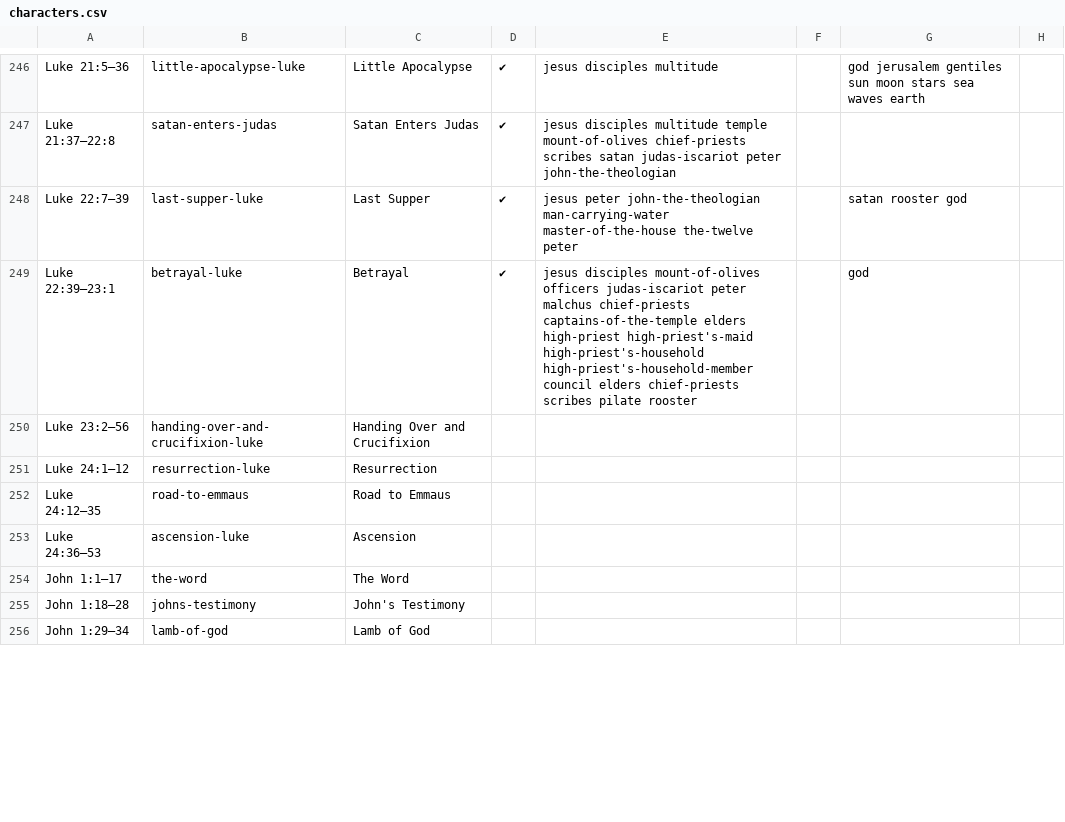
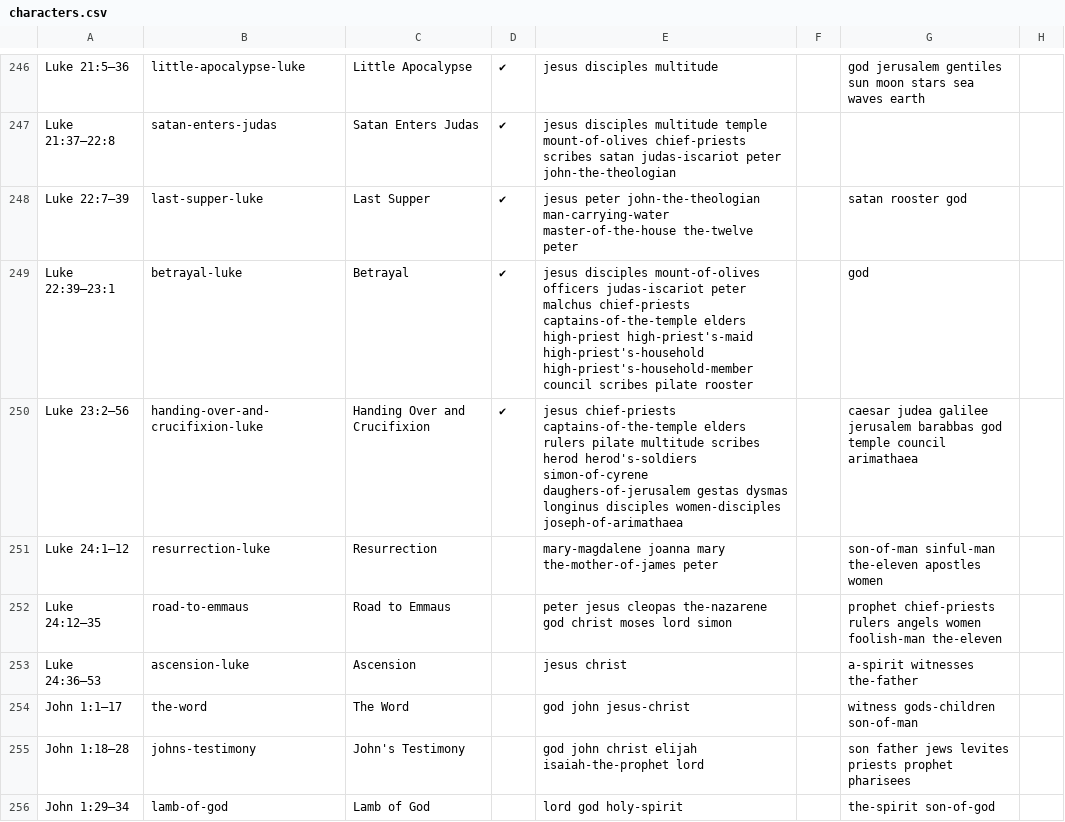
Before and after one commit to gospeldesk/www.gospeldesk.org, a CSV file: src/characters.csv, drawn as a sheet; only a part is shown, gaps mark what is left out; the diff covers the shown part only.

```diff
--- a/src/characters.csv
+++ b/src/characters.csv
@@ -249,9 +249,9 @@ Luke 21:37–22:8,satan-enters-judas,Satan Enters Judas,✔,jesus disciples mult
 Luke 22:7–39,last-supper-luke,Last Supper,✔,jesus peter john-the-theologian man-carrying-water master-of-the-house the-twelve peter,,satan rooster god,
-Luke 22:39–23:1,betrayal-luke,Betrayal,✔,jesus disciples mount-of-olives officers judas-iscariot peter malchus chief-priests captains-of-the-temple elders high-priest high-priest's-maid high-priest's-household high-priest's-household-member council elders chief-priests scribes pilate rooster,,god,
-Luke 23:2–56,handing-over-and-crucifixion-luke,Handing Over and Crucifixion,,,,,
-Luke 24:1–12,resurrection-luke,Resurrection,,,,,
-Luke 24:12–35,road-to-emmaus,Road to Emmaus,,,,,
-Luke 24:36–53,ascension-luke,Ascension,,,,,
-John 1:1–17,the-word,The Word,,,,,
-John 1:18–28,johns-testimony,John's Testimony,,,,,
-John 1:29–34,lamb-of-god,Lamb of God,,,,,
+Luke 22:39–23:1,betrayal-luke,Betrayal,✔,jesus disciples mount-of-olives officers judas-iscariot peter malchus chief-priests captains-of-the-temple elders high-priest high-priest's-maid high-priest's-household high-priest's-household-member council scribes pilate rooster,,god,
+Luke 23:2–56,handing-over-and-crucifixion-luke,Handing Over and Crucifixion,✔,jesus chief-priests captains-of-the-temple elders rulers pilate multitude scribes herod herod's-soldiers simon-of-cyrene daughers-of-jerusalem gestas dysmas longinus disciples women-disciples joseph-of-arimathaea,,caesar judea galilee jerusalem barabbas god temple council arimathaea,
+Luke 24:1–12,resurrection-luke,Resurrection,,mary-magdalene joanna mary the-mother-of-james peter ,,son-of-man sinful-man the-eleven apostles women ,
+Luke 24:12–35,road-to-emmaus,Road to Emmaus,,peter jesus cleopas the-nazarene god christ moses lord simon ,,prophet chief-priests rulers angels women foolish-man the-eleven  ,
+Luke 24:36–53,ascension-luke,Ascension,,jesus christ ,,a-spirit witnesses the-father ,
+John 1:1–17,the-word,The Word,,god john jesus-christ ,,witness gods-children son-of-man ,
+John 1:18–28,johns-testimony,John's Testimony,,god john  christ  elijah isaiah-the-prophet lord ,,son father jews levites priests prophet pharisees,
+John 1:29–34,lamb-of-god,Lamb of God,,lord god holy-spirit ,,the-spirit son-of-god ,
```
Also changed, not shown: 52 edited cells elsewhere in this file, 10 other files.
